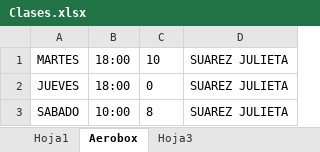
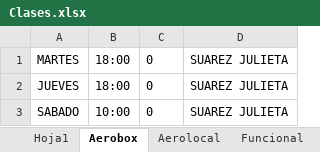
Before and after one commit to SanUdLaCiudad/ProgramacionDeVanguardia, an Excel workbook: src/main/resources/Clases.xlsx, sheet Aerobox, drawn as a sheet; values as stored, in another font and other column widths than the file's, no borders; the diff names each change by its address in the sheet, - before the commit and + after, or states it on an @@ line.

```diff
--- a/src/main/resources/Clases.xlsx (sheet Aerobox)
+++ b/src/main/resources/Clases.xlsx (sheet Aerobox)
-sheet tab: Hoja3
+sheet tab: Aerolocal
+sheet tab: Funcional
-C1: 10
+C1: 0
-C3: 8
+C3: 0
```
Also changed, not shown: sheet Hoja1, sheet Aerolocal, other sheet tabs.
